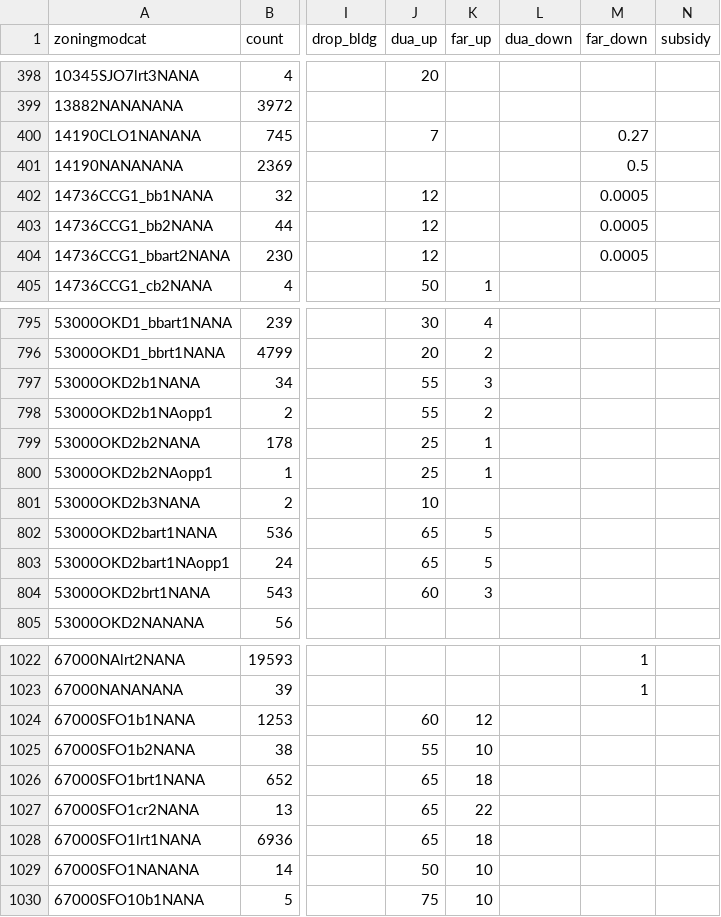
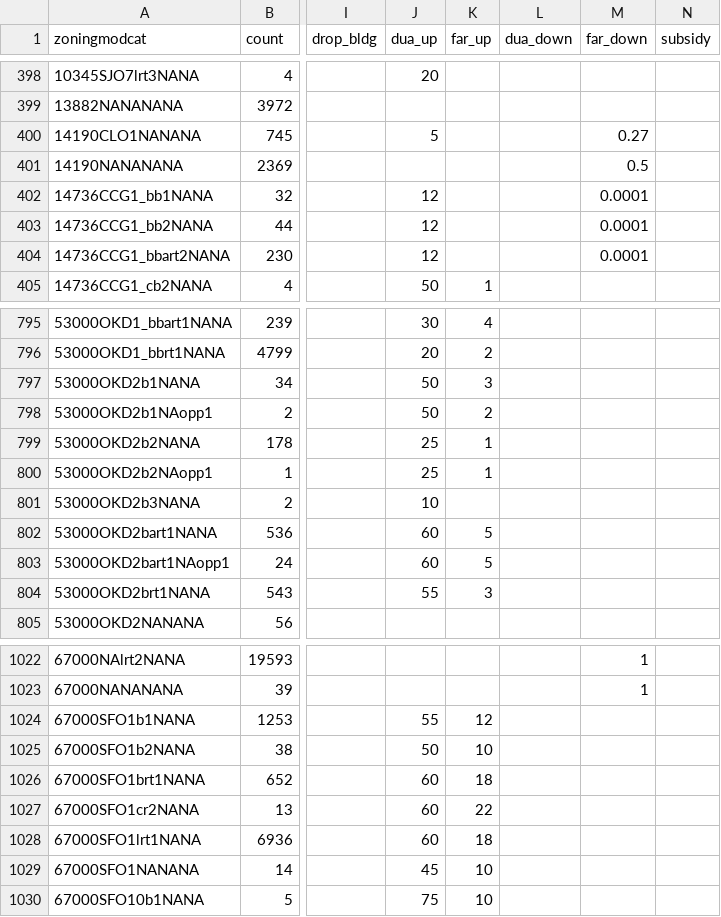
Before and after one commit to BayAreaMetro/bayarea_urbansim, a CSV file: data/zoning_mods_4.csv, drawn as a sheet; only a part is shown, gaps mark what is left out; the diff covers the shown part only; the diff names each change by its address in the sheet, - before the commit and + after, or states it on an @@ line.

Commit message:
switchx zoningmods4

```diff
--- a/data/zoning_mods_4.csv
+++ b/data/zoning_mods_4.csv
-J400 (dua_up): 7
+J400 (dua_up): 5
-M402:M404 (far_down): 0.0005
+M402:M404 (far_down): 0.0001
-J797:J798 (dua_up): 55
+J797:J798 (dua_up): 50
-J802:J803 (dua_up): 65
+J802:J803 (dua_up): 60
-J804 (dua_up): 60
+J804 (dua_up): 55
-J1024 (dua_up): 60
+J1024 (dua_up): 55
-J1025 (dua_up): 55
+J1025 (dua_up): 50
-J1026:J1028 (dua_up): 65
+J1026:J1028 (dua_up): 60
-J1029 (dua_up): 50
+J1029 (dua_up): 45
```
Also changed, not shown: 20 edited cells elsewhere in this file.
